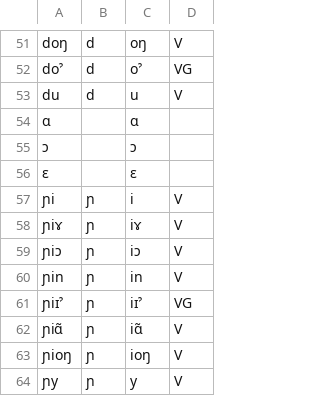
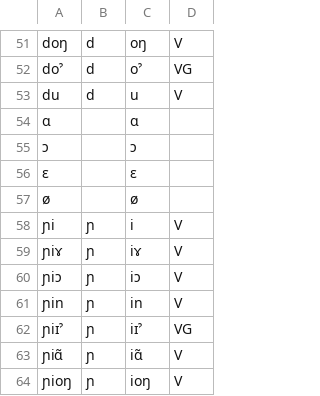
Before and after one commit to rpbissonnette/cjklib, a CSV file: cjklib/data/shanghaineseipasyllables.csv, drawn as a sheet; only a part is shown, gaps mark what is left out; the shorter side is filled out with more unchanged rows; the diff names each change by its address in the sheet, - before the commit and + after, or states it on an @@ line.

```diff
--- a/cjklib/data/shanghaineseipasyllables.csv
+++ b/cjklib/data/shanghaineseipasyllables.csv
+row 57: ø |  | ø
```
Also changed, not shown: cjklib/data/charactershanghaineseipa.csv.
